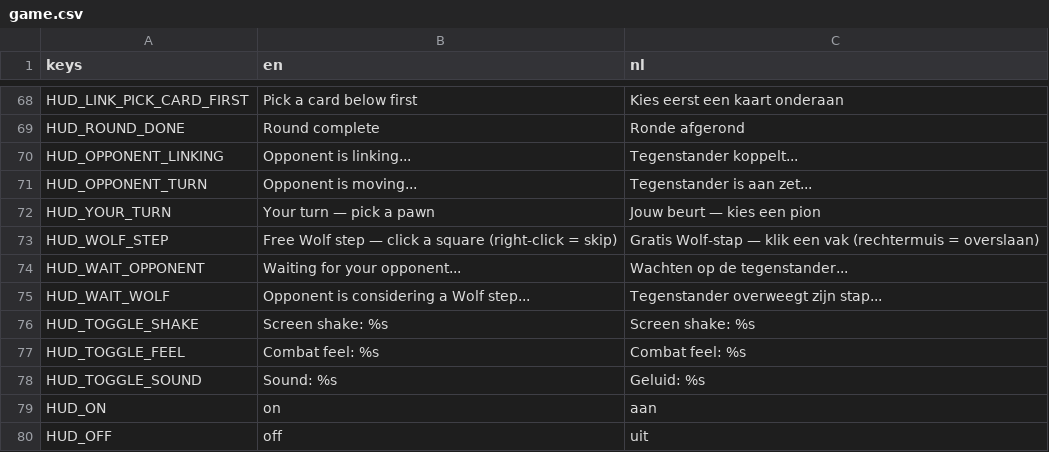
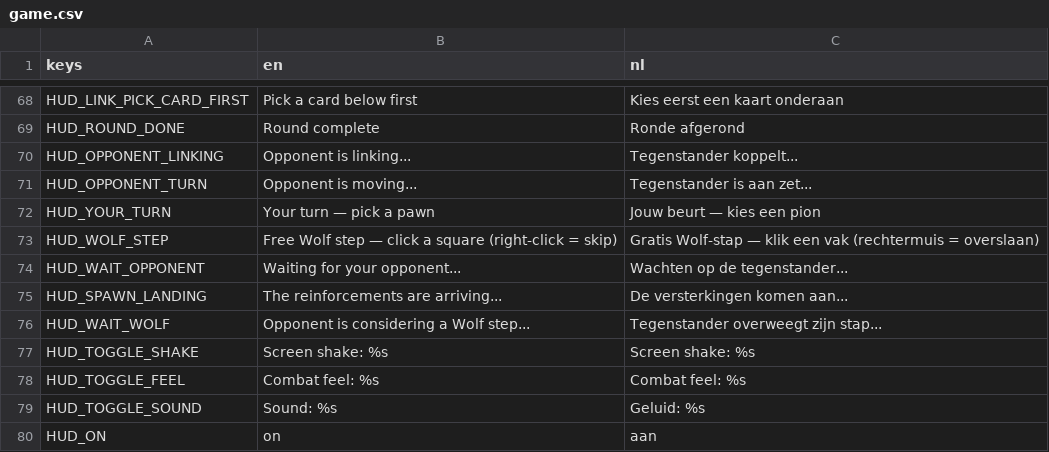
Before and after one commit to maxnieuwenhuijs/fogofwar-godot, a CSV file: i18n/fragments/game.csv, drawn as a sheet; only a part is shown, gaps mark what is left out; the shorter side is filled out with more unchanged rows.

```diff
--- a/i18n/fragments/game.csv
+++ b/i18n/fragments/game.csv
@@ -94,2 +94,3 @@ HUD_WOLF_STEP,Free Wolf step — click a square (right-click = skip),Gratis Wolf
 HUD_WAIT_OPPONENT,Waiting for your opponent...,Wachten op de tegenstander...
+HUD_SPAWN_LANDING,The reinforcements are arriving...,De versterkingen komen aan...
 HUD_WAIT_WOLF,Opponent is considering a Wolf step...,Tegenstander overweegt zijn stap...
```
Also changed, not shown: i18n/strings.csv, 6 other files.
